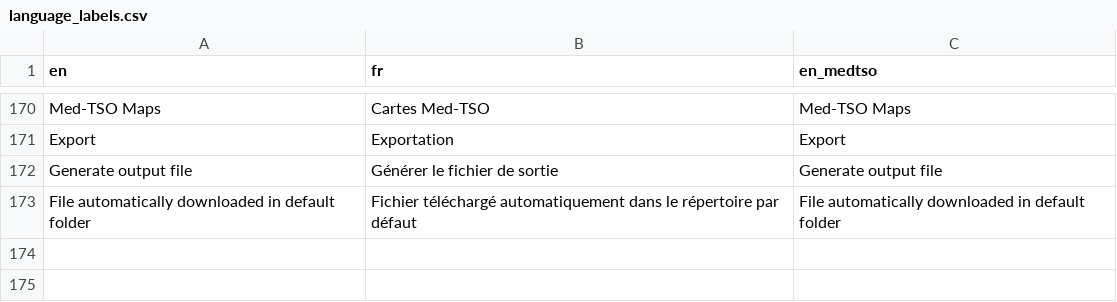
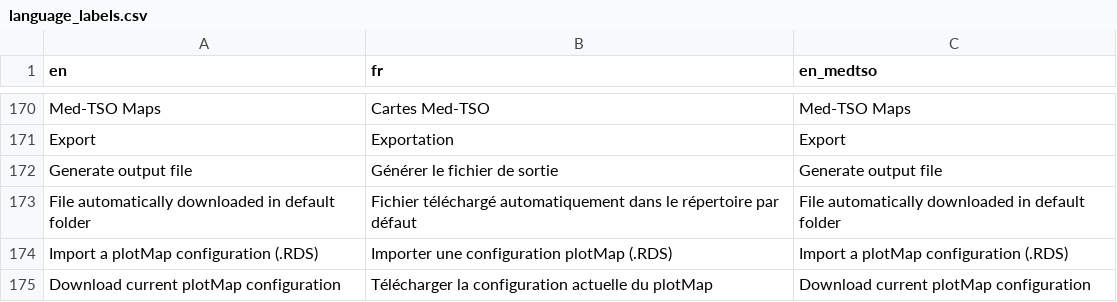
Before and after one commit to armhels/antaresVizMedTSO, a CSV file: inst/language_labels.csv, drawn as a sheet; only a part is shown, gaps mark what is left out.

Commit message:
plotMap : save & load params

```diff
--- a/inst/language_labels.csv
+++ b/inst/language_labels.csv
@@ -173 +173,3 @@ Generate output file;Générer le fichier de sortie;Generate output file
 File automatically downloaded in default folder;Fichier téléchargé automatiquement dans le répertoire par défaut;File automatically downloaded in default folder
+Import a plotMap configuration (.RDS);Importer une configuration plotMap (.RDS);Import a plotMap configuration (.RDS)
+Download current plotMap configuration;Télécharger la configuration actuelle du plotMap;Download current plotMap configuration
```
Also changed, not shown: 4 other files.
